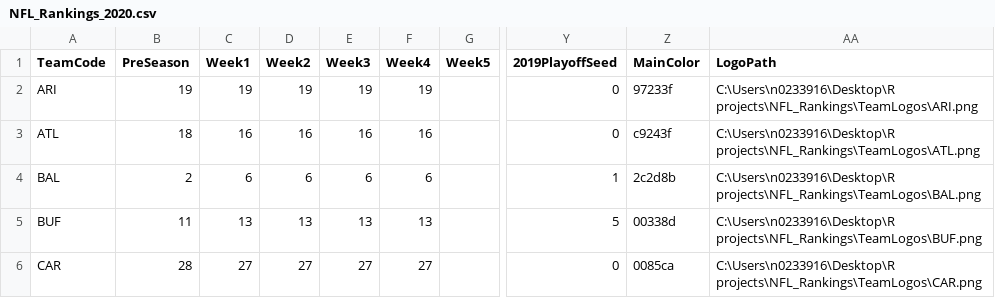
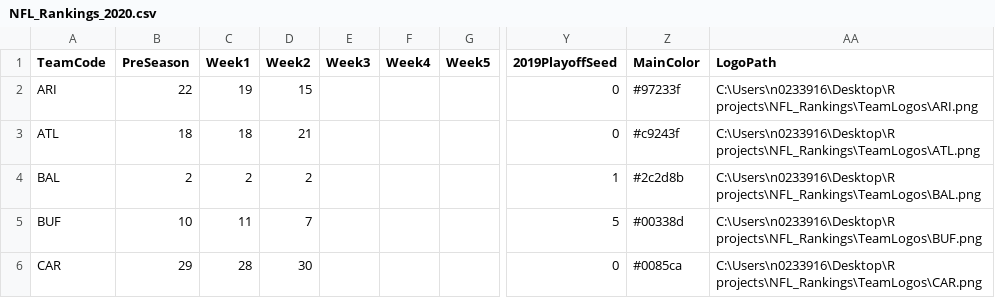
Before and after one commit to isaackleislemurphy/Papa-Murphy, a CSV file: NFL_Rankings_2020.csv, drawn as a sheet; only a part is shown, gaps mark what is left out; the diff covers the shown part only; the diff names each change by its address in the sheet, - before the commit and + after, or states it on an @@ line.

Commit message:
post week1 rankings csv

```diff
--- a/NFL_Rankings_2020.csv
+++ b/NFL_Rankings_2020.csv
-B2 (PreSeason): 19
+B2 (PreSeason): 22
-D2 (Week2): 19
+D2 (Week2): 15
-E2 (Week3): 19
+E2 (Week3): (empty)
-F2 (Week4): 19
+F2 (Week4): (empty)
-Z2 (MainColor): 97233f
+Z2 (MainColor): #97233f
-C3 (Week1): 16
+C3 (Week1): 18
-D3 (Week2): 16
+D3 (Week2): 21
-E3 (Week3): 16
+E3 (Week3): (empty)
-F3 (Week4): 16
+F3 (Week4): (empty)
-Z3 (MainColor): c9243f
+Z3 (MainColor): #c9243f
-C4 (Week1): 6
+C4 (Week1): 2
-D4 (Week2): 6
+D4 (Week2): 2
-E4 (Week3): 6
+E4 (Week3): (empty)
-F4 (Week4): 6
+F4 (Week4): (empty)
-Z4 (MainColor): 2c2d8b
+Z4 (MainColor): #2c2d8b
-B5 (PreSeason): 11
+B5 (PreSeason): 10
-C5 (Week1): 13
+C5 (Week1): 11
-D5 (Week2): 13
+D5 (Week2): 7
-E5 (Week3): 13
+E5 (Week3): (empty)
-F5 (Week4): 13
+F5 (Week4): (empty)
-Z5 (MainColor): 00338d
+Z5 (MainColor): #00338d
-B6 (PreSeason): 28
+B6 (PreSeason): 29
-C6 (Week1): 27
+C6 (Week1): 28
-D6 (Week2): 27
+D6 (Week2): 30
-E6 (Week3): 27
+E6 (Week3): (empty)
-F6 (Week4): 27
+F6 (Week4): (empty)
-Z6 (MainColor): 0085ca
+Z6 (MainColor): #0085ca
```
Also changed, not shown: 152 edited cells elsewhere in this file, 1 other file.
